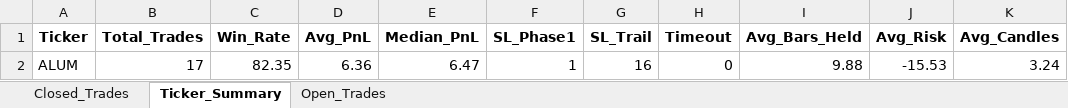
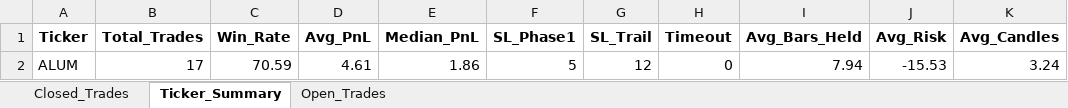
Before and after one commit to vancedmazen-art/stock_dashboard, an Excel workbook: Pattern_Scanner_Results.xlsx, sheet Ticker_Summary, drawn as a sheet; values as stored, in another font and other column widths than the file's, no borders; the diff names each change by its address in the sheet, - before the commit and + after, or states it on an @@ line.

```diff
--- a/Pattern_Scanner_Results.xlsx (sheet Ticker_Summary)
+++ b/Pattern_Scanner_Results.xlsx (sheet Ticker_Summary)
-C2 (Win_Rate): 82.35
+C2 (Win_Rate): 70.59
-D2 (Avg_PnL): 6.36
+D2 (Avg_PnL): 4.61
-E2 (Median_PnL): 6.47
+E2 (Median_PnL): 1.86
-F2 (SL_Phase1): 1
+F2 (SL_Phase1): 5
-G2 (SL_Trail): 16
+G2 (SL_Trail): 12
-I2 (Avg_Bars_Held): 9.88
+I2 (Avg_Bars_Held): 7.94
```
Also changed, not shown: sheet Closed_Trades.
